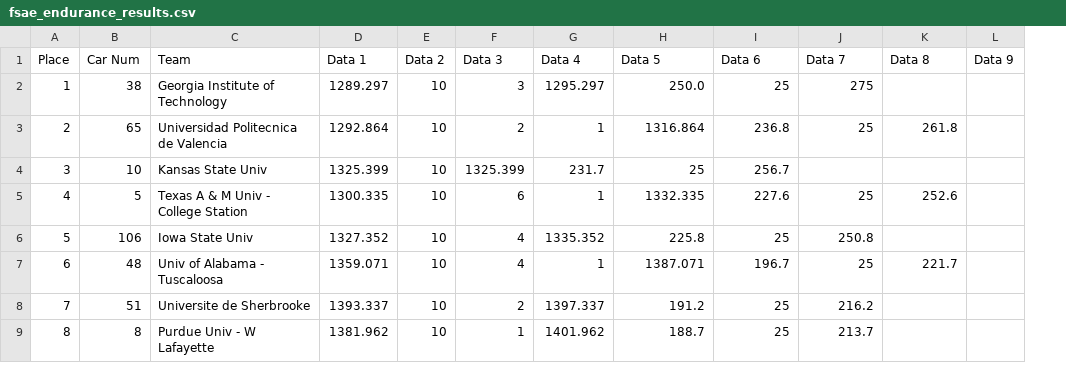
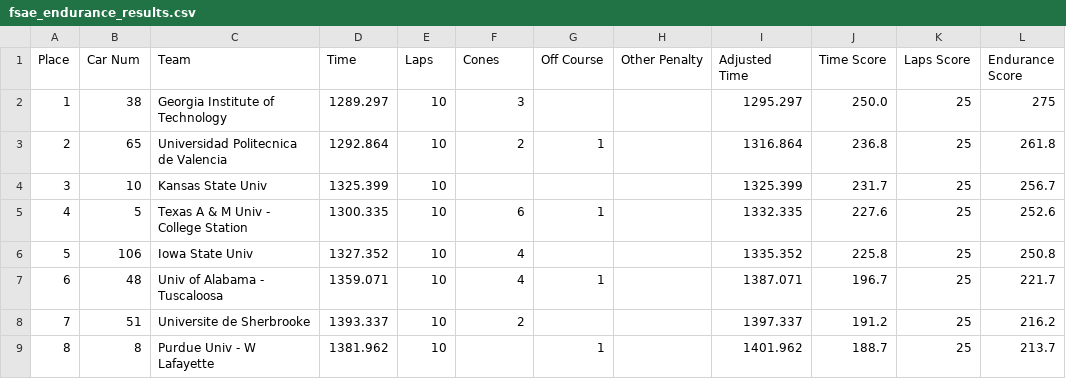
Before and after one commit to Gunnar-Santelman/VroomVroom, a CSV file: fsae_endurance_results.csv, drawn as a sheet; only a part is shown; removed rows and columns are numbered as before the commit, all else as after; the diff covers the shown part only; the diff names each change by its address in the sheet, - before the commit and + after, or states it on an @@ line.

Commit message:
Fixed endurance script

```diff
--- a/fsae_endurance_results.csv
+++ b/fsae_endurance_results.csv
+column H (Other Penalty), empty
-column L (Data 9), empty
-D1: Data 1
+D1: Time
-E1: Data 2
+E1: Laps
-F1: Data 3
+F1: Cones
-G1: Data 4
+G1: Off Course
-I1: Data 5
+I1: Adjusted Time
-J1: Data 6
+J1: Time Score
-K1: Data 7
+K1: Laps Score
-L1: Data 8
+L1: Endurance Score
-G2 (Off Course): 1295.297
+G2 (Off Course): (empty)
-I2 (Adjusted Time): 250.0
+I2 (Adjusted Time): 1295.297
-J2 (Time Score): 25
+J2 (Time Score): 250.0
-K2 (Laps Score): 275
+K2 (Laps Score): 25
-L2 (Endurance Score): (empty)
+L2 (Endurance Score): 275
-F4 (Cones): 1325.399
+F4 (Cones): (empty)
-G4 (Off Course): 231.7
+G4 (Off Course): (empty)
-I4 (Adjusted Time): 25
+I4 (Adjusted Time): 1325.399
-J4 (Time Score): 256.7
+J4 (Time Score): 231.7
-K4 (Laps Score): (empty)
+K4 (Laps Score): 25
-L4 (Endurance Score): (empty)
+L4 (Endurance Score): 256.7
-G6 (Off Course): 1335.352
+G6 (Off Course): (empty)
-I6 (Adjusted Time): 225.8
+I6 (Adjusted Time): 1335.352
-J6 (Time Score): 25
+J6 (Time Score): 225.8
-K6 (Laps Score): 250.8
+K6 (Laps Score): 25
-L6 (Endurance Score): (empty)
+L6 (Endurance Score): 250.8
-G8 (Off Course): 1397.337
+G8 (Off Course): (empty)
-I8 (Adjusted Time): 191.2
+I8 (Adjusted Time): 1397.337
-J8 (Time Score): 25
+J8 (Time Score): 191.2
-K8 (Laps Score): 216.2
+K8 (Laps Score): 25
-L8 (Endurance Score): (empty)
+L8 (Endurance Score): 216.2
-F9 (Cones): 1
+F9 (Cones): (empty)
-G9 (Off Course): 1401.962
+G9 (Off Course): 1
-I9 (Adjusted Time): 188.7
+I9 (Adjusted Time): 1401.962
-J9 (Time Score): 25
+J9 (Time Score): 188.7
-K9 (Laps Score): 213.7
+K9 (Laps Score): 25
-L9 (Endurance Score): (empty)
+L9 (Endurance Score): 213.7
```
Also changed, not shown: 115 edited cells elsewhere in this file, 1 other file.
